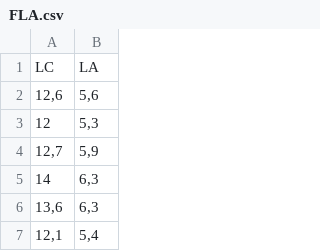
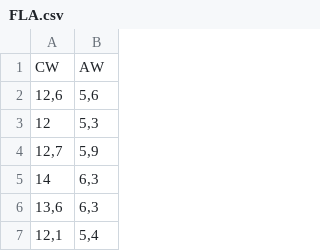
Before and after one commit to fernandomayer/Regrans, a CSV file: FLA.csv, drawn as a sheet; only a part is shown; removed rows and columns are numbered as before the commit, all else as after; the diff names each change by its address in the sheet, - before the commit and + after, or states it on an @@ line.

Commit message:
nome das colunas em ingles

```diff
--- a/FLA.csv
+++ b/FLA.csv
-row 1: LC | LA
+row 1: CW | AW
```
